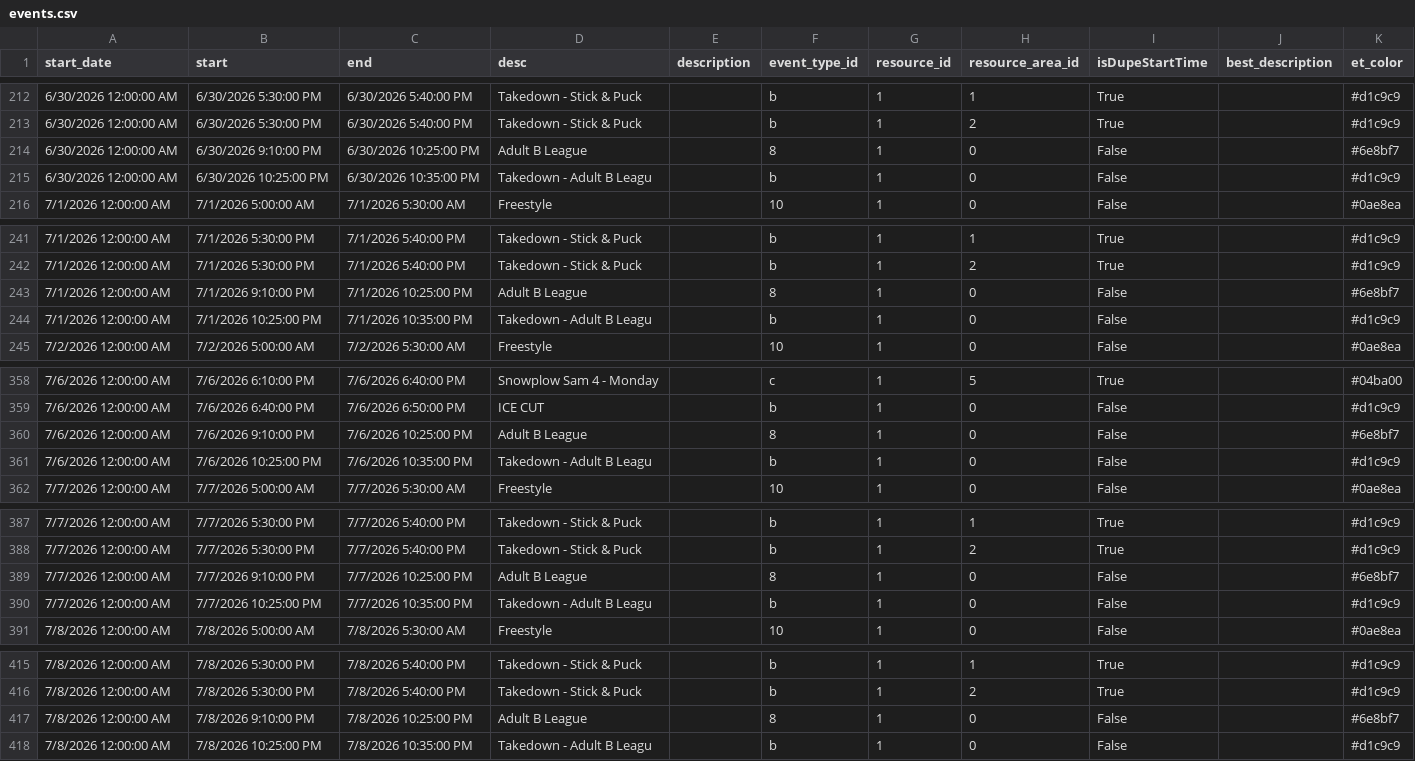
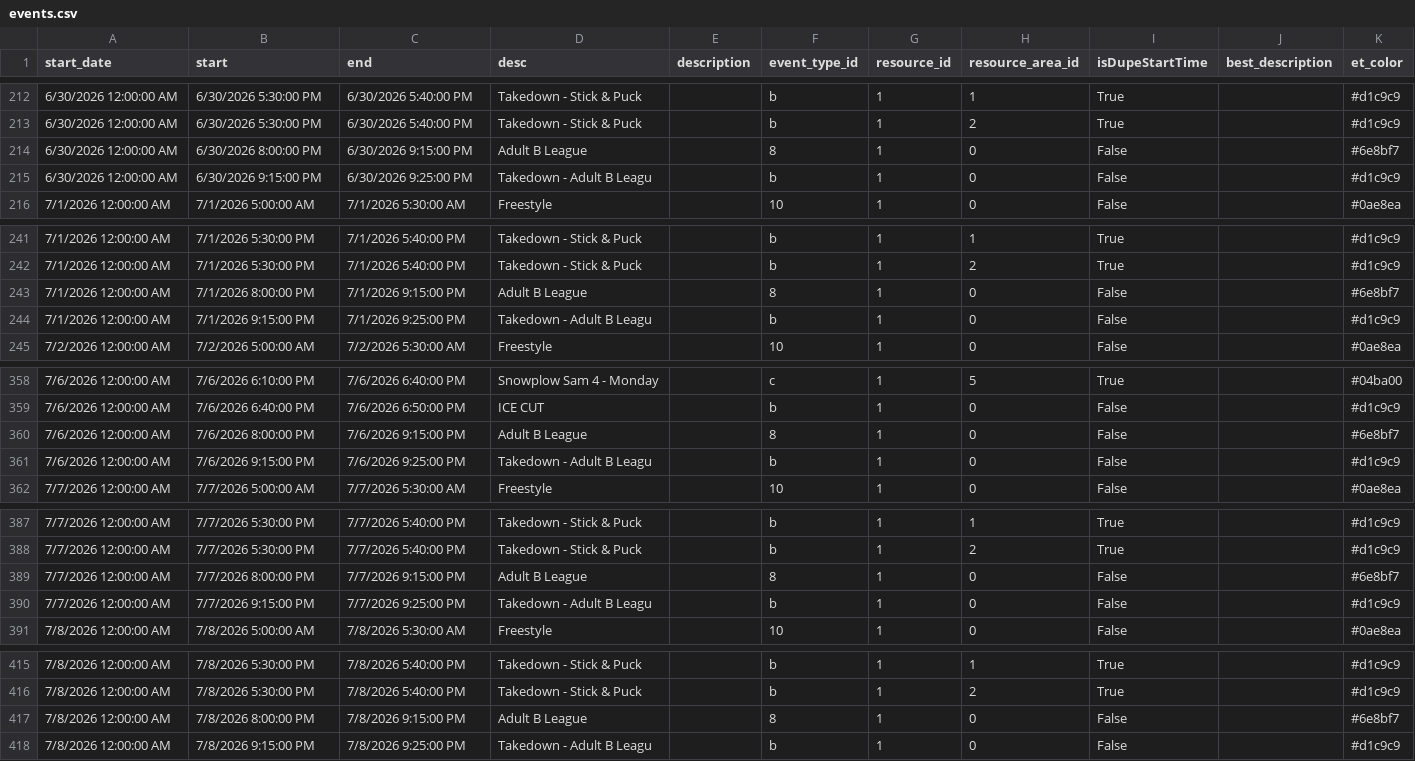
Before and after one commit to epicentr/aerodrome-ical-proxy, a CSV file: events.csv, drawn as a sheet; only a part is shown, gaps mark what is left out.

Commit message:
Update calendar data
Diff summary:
diff --git a/events.csv b/events.csv
index 8459ab4..6682e6a 100644
--- a/events.csv
+++ b/events.csv
@@ -214,2 +214,2 @@ start_date,start,end,desc,description,event_type_id,resource_id,resource_area_id
-6/30/2026 12:00:00 AM,6/30/2026 9:10:00 PM,6/30/2026 10:25:00 PM,Adult B League,,8,1,0,False,,#6e8bf7
-6/30/2026 12:00:00 AM,6/30/2026 10:25:00 PM,6/30/2026 10:35:00 PM,Takedown - Adult B Leagu,,b,1,0,False,,#d1c9c9
+6/30/2026 12:00:00 AM,6/30/2026 8:00:00 PM,6/30/2026 9:15:00 PM,Adult B League,,8,1,0,False,,#6e8bf7
+6/30/2026 12:00:00 AM,6/30/2026 9:15:00 PM,6/30/2026 9:25:00 PM,Takedown - Adult B Leagu,,b,1,0,False,,#d1c9c9
@@ -243,2 +243,2 @@ start_date,start,end,desc,description,event_type_id,resource_id,resource_area_id
-7/1/2026 12:00:00 AM,7/1/2026 9:10:00 PM,7/1/2026 10:25:00 PM,Adult B League,,8,1,0,False,,#6e8bf7
-7/1/2026 12:00:00 AM,7/1/2026 10:25:00 PM,7/1/2026 10:35:00 PM,Takedown - Adult B Leagu,,b,1,0,False,,#d1c9c9
+7/1/2026 12:00:00 AM,7/1/2026 8:00:00 PM,7/1/2026 9:15:00 PM,Adult B League,,8,1,0,False,,#6e8bf7
+7/1/2026 12:00:00 AM,7/1/2026 9:15:00 PM,7/1/2026 9:25:00 PM,Takedown - Adult B Leagu,,b,1,0,False,,#d1c9c9
@@ -360,2 +360,2 @@ start_date,start,end,desc,description,event_type_id,resource_id,resource_area_id
-7/6/2026 12:00:00 AM,7/6/2026 9:10:00 PM,7/6/2026 10:25:00 PM,Adult B League,,8,1,0,False,,#6e8bf7
-7/6/2026 12:00:00 AM,7/6/2026 10:25:00 PM,7/6/2026 10:35:00 PM,Takedown - Adult B Leagu,,b,1,0,False,,#d1c9c9
+7/6/2026 12:00:00 AM,7/6/2026 8:00:00 PM,7/6/2026 9:15:00 PM,Adult B League,,8,1,0,False,,#6e8bf7
+7/6/2026 12:00:00 AM,7/6/2026 9:15:00 PM,7/6/2026 9:25:00 PM,Takedown - Adult B Leagu,,b,1,0,False,,#d1c9c9
@@ -389,2 +389,2 @@ start_date,start,end,desc,description,event_type_id,resource_id,resource_area_id

```diff
--- a/events.csv
+++ b/events.csv
@@ -213,4 +213,4 @@ start_date,start,end,desc,description,event_type_id,resource_id,resource_area_id
 6/30/2026 12:00:00 AM,6/30/2026 5:30:00 PM,6/30/2026 5:40:00 PM,Takedown - Stick & Puck ,,b,1,2,True,,#d1c9c9
-6/30/2026 12:00:00 AM,6/30/2026 9:10:00 PM,6/30/2026 10:25:00 PM,Adult B League,,8,1,0,False,,#6e8bf7
-6/30/2026 12:00:00 AM,6/30/2026 10:25:00 PM,6/30/2026 10:35:00 PM,Takedown - Adult B Leagu,,b,1,0,False,,#d1c9c9
+6/30/2026 12:00:00 AM,6/30/2026 8:00:00 PM,6/30/2026 9:15:00 PM,Adult B League,,8,1,0,False,,#6e8bf7
+6/30/2026 12:00:00 AM,6/30/2026 9:15:00 PM,6/30/2026 9:25:00 PM,Takedown - Adult B Leagu,,b,1,0,False,,#d1c9c9
 7/1/2026 12:00:00 AM,7/1/2026 5:00:00 AM,7/1/2026 5:30:00 AM,Freestyle,,10,1,0,False,,#0ae8ea
@@ -242,4 +242,4 @@ start_date,start,end,desc,description,event_type_id,resource_id,resource_area_id
 7/1/2026 12:00:00 AM,7/1/2026 5:30:00 PM,7/1/2026 5:40:00 PM,Takedown - Stick & Puck ,,b,1,2,True,,#d1c9c9
-7/1/2026 12:00:00 AM,7/1/2026 9:10:00 PM,7/1/2026 10:25:00 PM,Adult B League,,8,1,0,False,,#6e8bf7
-7/1/2026 12:00:00 AM,7/1/2026 10:25:00 PM,7/1/2026 10:35:00 PM,Takedown - Adult B Leagu,,b,1,0,False,,#d1c9c9
+7/1/2026 12:00:00 AM,7/1/2026 8:00:00 PM,7/1/2026 9:15:00 PM,Adult B League,,8,1,0,False,,#6e8bf7
+7/1/2026 12:00:00 AM,7/1/2026 9:15:00 PM,7/1/2026 9:25:00 PM,Takedown - Adult B Leagu,,b,1,0,False,,#d1c9c9
 7/2/2026 12:00:00 AM,7/2/2026 5:00:00 AM,7/2/2026 5:30:00 AM,Freestyle,,10,1,0,False,,#0ae8ea
@@ -359,4 +359,4 @@ start_date,start,end,desc,description,event_type_id,resource_id,resource_area_id
 7/6/2026 12:00:00 AM,7/6/2026 6:40:00 PM,7/6/2026 6:50:00 PM,ICE CUT,,b,1,0,False,,#d1c9c9
-7/6/2026 12:00:00 AM,7/6/2026 9:10:00 PM,7/6/2026 10:25:00 PM,Adult B League,,8,1,0,False,,#6e8bf7
-7/6/2026 12:00:00 AM,7/6/2026 10:25:00 PM,7/6/2026 10:35:00 PM,Takedown - Adult B Leagu,,b,1,0,False,,#d1c9c9
+7/6/2026 12:00:00 AM,7/6/2026 8:00:00 PM,7/6/2026 9:15:00 PM,Adult B League,,8,1,0,False,,#6e8bf7
+7/6/2026 12:00:00 AM,7/6/2026 9:15:00 PM,7/6/2026 9:25:00 PM,Takedown - Adult B Leagu,,b,1,0,False,,#d1c9c9
 7/7/2026 12:00:00 AM,7/7/2026 5:00:00 AM,7/7/2026 5:30:00 AM,Freestyle,,10,1,0,False,,#0ae8ea
@@ -388,4 +388,4 @@ start_date,start,end,desc,description,event_type_id,resource_id,resource_area_id
 7/7/2026 12:00:00 AM,7/7/2026 5:30:00 PM,7/7/2026 5:40:00 PM,Takedown - Stick & Puck ,,b,1,2,True,,#d1c9c9
-7/7/2026 12:00:00 AM,7/7/2026 9:10:00 PM,7/7/2026 10:25:00 PM,Adult B League,,8,1,0,False,,#6e8bf7
-7/7/2026 12:00:00 AM,7/7/2026 10:25:00 PM,7/7/2026 10:35:00 PM,Takedown - Adult B Leagu,,b,1,0,False,,#d1c9c9
+7/7/2026 12:00:00 AM,7/7/2026 8:00:00 PM,7/7/2026 9:15:00 PM,Adult B League,,8,1,0,False,,#6e8bf7
+7/7/2026 12:00:00 AM,7/7/2026 9:15:00 PM,7/7/2026 9:25:00 PM,Takedown - Adult B Leagu,,b,1,0,False,,#d1c9c9
 7/8/2026 12:00:00 AM,7/8/2026 5:00:00 AM,7/8/2026 5:30:00 AM,Freestyle,,10,1,0,False,,#0ae8ea
@@ -416,3 +416,3 @@ start_date,start,end,desc,description,event_type_id,resource_id,resource_area_id
 7/8/2026 12:00:00 AM,7/8/2026 5:30:00 PM,7/8/2026 5:40:00 PM,Takedown - Stick & Puck ,,b,1,2,True,,#d1c9c9
-7/8/2026 12:00:00 AM,7/8/2026 9:10:00 PM,7/8/2026 10:25:00 PM,Adult B League,,8,1,0,False,,#6e8bf7
-7/8/2026 12:00:00 AM,7/8/2026 10:25:00 PM,7/8/2026 10:35:00 PM,Takedown - Adult B Leagu,,b,1,0,False,,#d1c9c9
+7/8/2026 12:00:00 AM,7/8/2026 8:00:00 PM,7/8/2026 9:15:00 PM,Adult B League,,8,1,0,False,,#6e8bf7
+7/8/2026 12:00:00 AM,7/8/2026 9:15:00 PM,7/8/2026 9:25:00 PM,Takedown - Adult B Leagu,,b,1,0,False,,#d1c9c9
```
Also changed, not shown: 7 other files.
